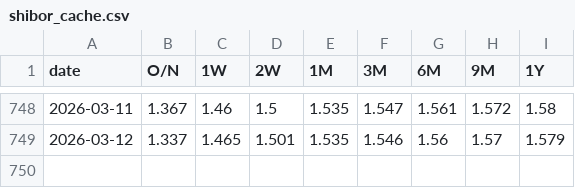
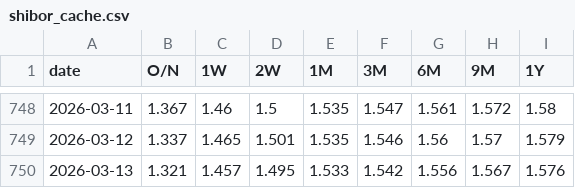
Before and after one commit to mountainguan/Chanlun_Tutor, a CSV file: data/shibor_cache.csv, drawn as a sheet; only a part is shown, gaps mark what is left out; the diff names each change by its address in the sheet, - before the commit and + after, or states it on an @@ line.

```diff
--- a/data/shibor_cache.csv
+++ b/data/shibor_cache.csv
+row 750: 2026-03-13 | 1.321 | 1.457 | 1.495 | 1.533 | 1.542 | 1.556 | 1.567 | 1.576
```
Also changed, not shown: data/index_history_cache.csv, data/market_sentiment_cache.csv, 10 other files.
